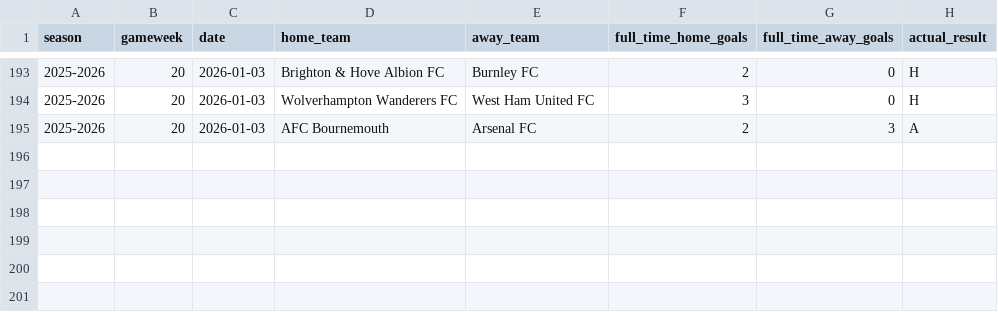
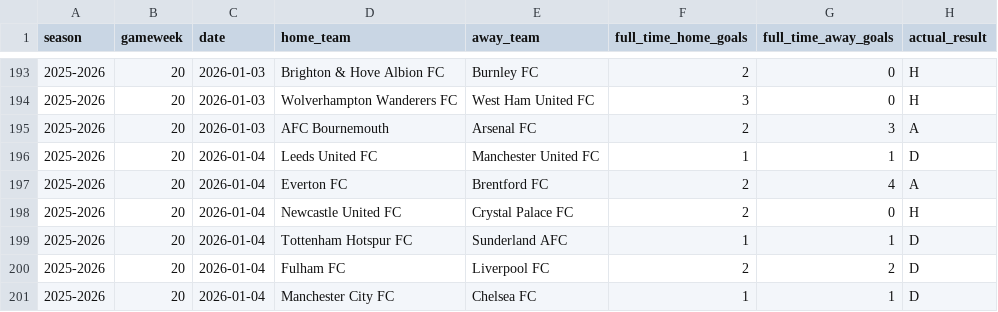
Before and after one commit to SugarAung/premier-league-predictor, a CSV file: data/live/pl_results_from_api.csv, drawn as a sheet; only a part is shown, gaps mark what is left out; the diff names each change by its address in the sheet, - before the commit and + after, or states it on an @@ line.

```diff
--- a/data/live/pl_results_from_api.csv
+++ b/data/live/pl_results_from_api.csv
+row 196: 2025-2026 | 20 | 2026-01-04 | Leeds United FC | Manchester United FC | 1 | 1 | D
+row 197: 2025-2026 | 20 | 2026-01-04 | Everton FC | Brentford FC | 2 | 4 | A
+row 198: 2025-2026 | 20 | 2026-01-04 | Newcastle United FC | Crystal Palace FC | 2 | 0 | H
+row 199: 2025-2026 | 20 | 2026-01-04 | Tottenham Hotspur FC | Sunderland AFC | 1 | 1 | D
+row 200: 2025-2026 | 20 | 2026-01-04 | Fulham FC | Liverpool FC | 2 | 2 | D
+row 201: 2025-2026 | 20 | 2026-01-04 | Manchester City FC | Chelsea FC | 1 | 1 | D
```
Also changed, not shown: data/live/live_predictions_history.csv, data/live/pl_fixtures_from_api.csv.
